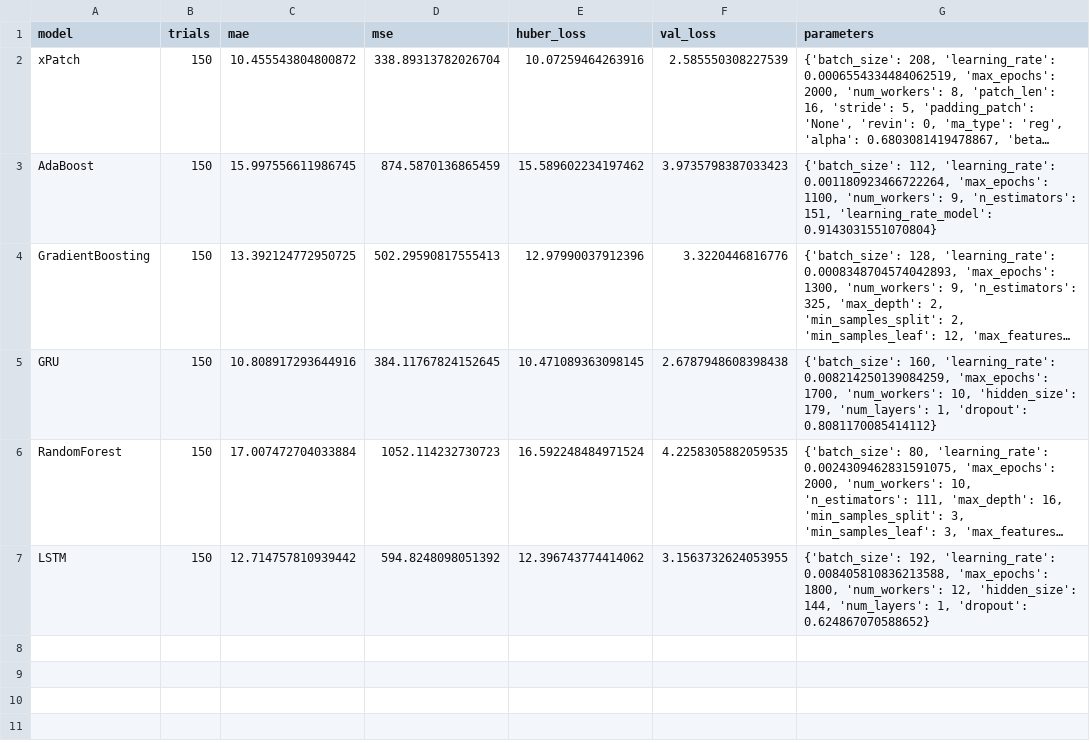
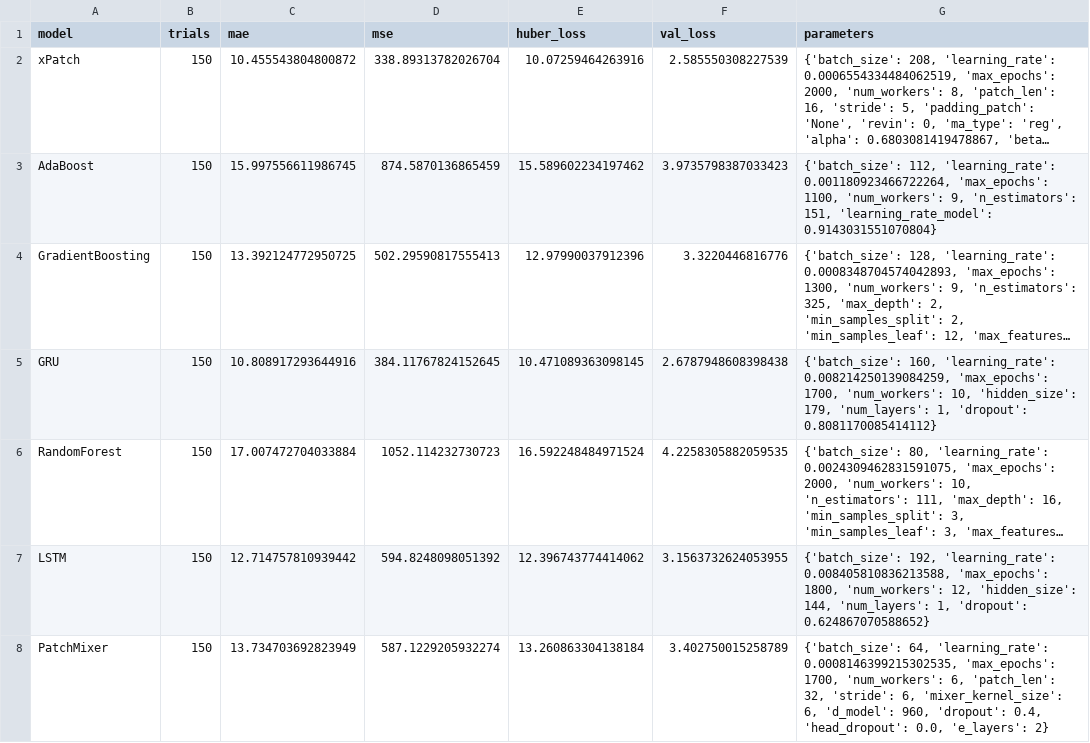
Before and after one commit to sebxGit/P10, a CSV file: Tunings/SDU_24h_individual_tuning.csv, drawn as a sheet; long unchanged cells end in …; the diff names each change by its address in the sheet, - before the commit and + after, or states it on an @@ line.

Commit message:
SDU Patchmixer i

```diff
--- a/Tunings/SDU_24h_individual_tuning.csv
+++ b/Tunings/SDU_24h_individual_tuning.csv
+row 8: PatchMixer | 150 | 13.734703692823949 | 587.1229205932274 | 13.260863304138184 | 3.402750015258789 | {'batch_size': 64, 'learning_rate': 0.0008146399215302535, 'max_epochs': 1700, 'num_workers': 6, 'patch_len': 32, 'stride': 6, 'mixer_kernel_size': 6, 'd_model': 960, 'dropout': 0.4, 'head_dropout': 0.0, 'e_layers': 2}
```
Also changed, not shown: 1 other file.
